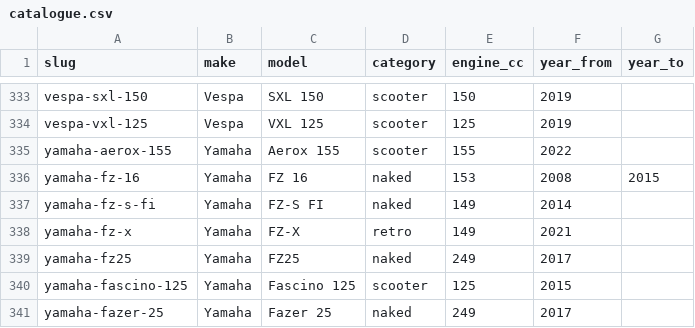
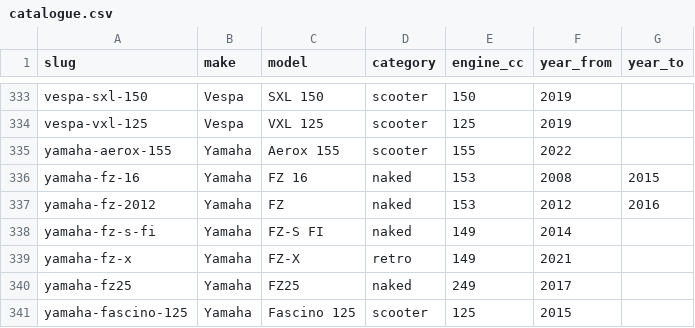
Before and after one commit to annuai/myto-trails, a CSV file: apps/web/data/bikes/catalogue.csv, drawn as a sheet; only a part is shown, gaps mark what is left out; the shorter side is filled out with more unchanged rows; the diff names each change by its address in the sheet, - before the commit and + after, or states it on an @@ line.

```diff
--- a/apps/web/data/bikes/catalogue.csv
+++ b/apps/web/data/bikes/catalogue.csv
+row 337: yamaha-fz-2012 | Yamaha | FZ | naked | 153 | 2012 | 2016
```
Also changed, not shown: 2 other files.
